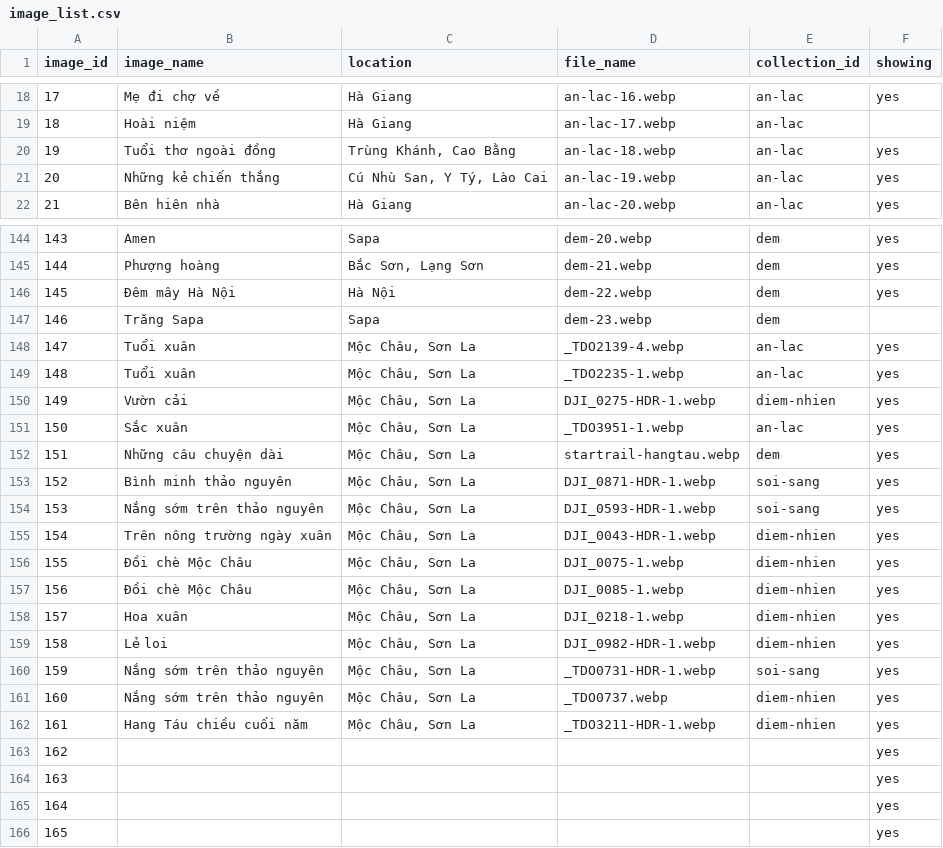
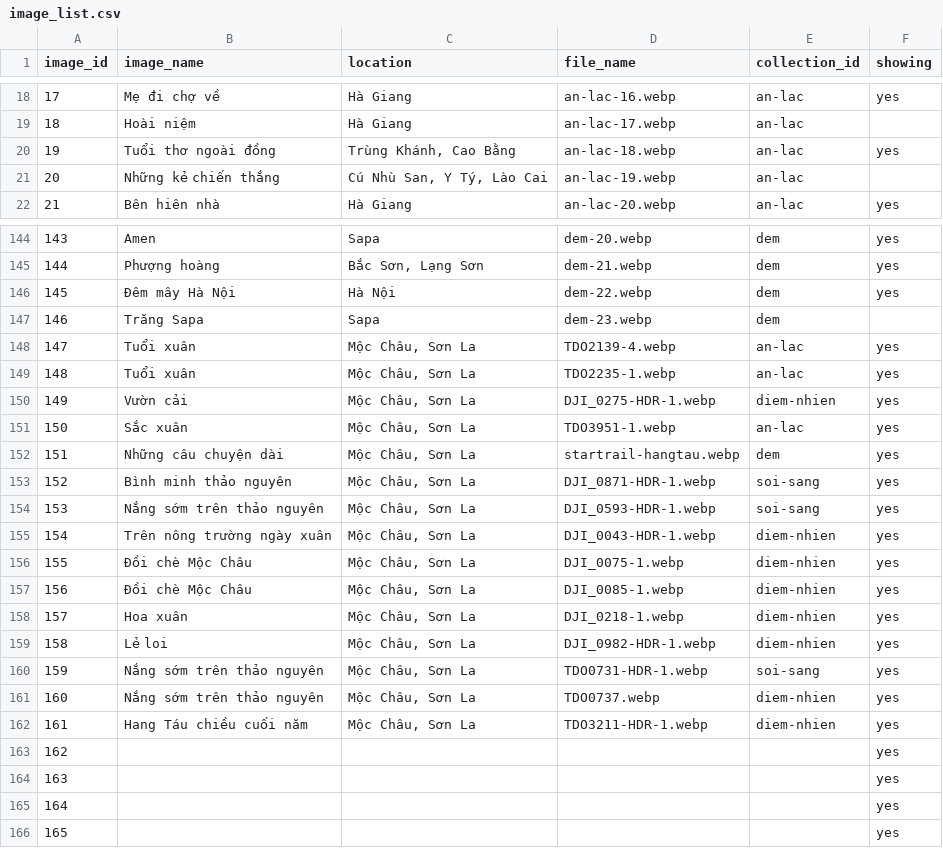
Before and after one commit to tamdovisual/tamdovisual.github.io, a CSV file: asset/image/gallery/image_list.csv, drawn as a sheet; only a part is shown, gaps mark what is left out.

Commit message:
renaming image
remove the "_" at the beginning of image

```diff
--- a/asset/image/gallery/image_list.csv
+++ b/asset/image/gallery/image_list.csv
@@ -20,3 +20,3 @@ image_id,image_name,location,file_name,collection_id,showing
 19,Tuổi thơ ngoài đồng,"Trùng Khánh, Cao Bằng",an-lac-18.webp,an-lac,yes
-20,Những kẻ chiến thắng,"Cú Nhù San, Y Tý, Lào Cai",an-lac-19.webp,an-lac,yes
+20,Những kẻ chiến thắng,"Cú Nhù San, Y Tý, Lào Cai",an-lac-19.webp,an-lac,
 21,Bên hiên nhà,Hà Giang,an-lac-20.webp,an-lac,yes
@@ -147,6 +147,6 @@ image_id,image_name,location,file_name,collection_id,showing
 146,Trăng Sapa,Sapa,dem-23.webp,dem,
-147,Tuổi xuân,"Mộc Châu, Sơn La",_TDO2139-4.webp,an-lac,yes
-148,Tuổi xuân,"Mộc Châu, Sơn La",_TDO2235-1.webp,an-lac,yes
+147,Tuổi xuân,"Mộc Châu, Sơn La",TDO2139-4.webp,an-lac,yes
+148,Tuổi xuân,"Mộc Châu, Sơn La",TDO2235-1.webp,an-lac,yes
 149,Vườn cải,"Mộc Châu, Sơn La",DJI_0275-HDR-1.webp,diem-nhien,yes
-150,Sắc xuân,"Mộc Châu, Sơn La",_TDO3951-1.webp,an-lac,yes
+150,Sắc xuân,"Mộc Châu, Sơn La",TDO3951-1.webp,an-lac,yes
 151,Những câu chuyện dài,"Mộc Châu, Sơn La",startrail-hangtau.webp,dem,yes
@@ -159,5 +159,5 @@ image_id,image_name,location,file_name,collection_id,showing
 158,Lẻ loi,"Mộc Châu, Sơn La",DJI_0982-HDR-1.webp,diem-nhien,yes
-159,Nắng sớm trên thảo nguyên,"Mộc Châu, Sơn La",_TDO0731-HDR-1.webp,soi-sang,yes
-160,Nắng sớm trên thảo nguyên,"Mộc Châu, Sơn La",_TDO0737.webp,diem-nhien,yes
-161,Hang Táu chiều cuối năm,"Mộc Châu, Sơn La",_TDO3211-HDR-1.webp,diem-nhien,yes
+159,Nắng sớm trên thảo nguyên,"Mộc Châu, Sơn La",TDO0731-HDR-1.webp,soi-sang,yes
+160,Nắng sớm trên thảo nguyên,"Mộc Châu, Sơn La",TDO0737.webp,diem-nhien,yes
+161,Hang Táu chiều cuối năm,"Mộc Châu, Sơn La",TDO3211-HDR-1.webp,diem-nhien,yes
 162,,,,,yes
```
Also changed, not shown: 6 other files.
